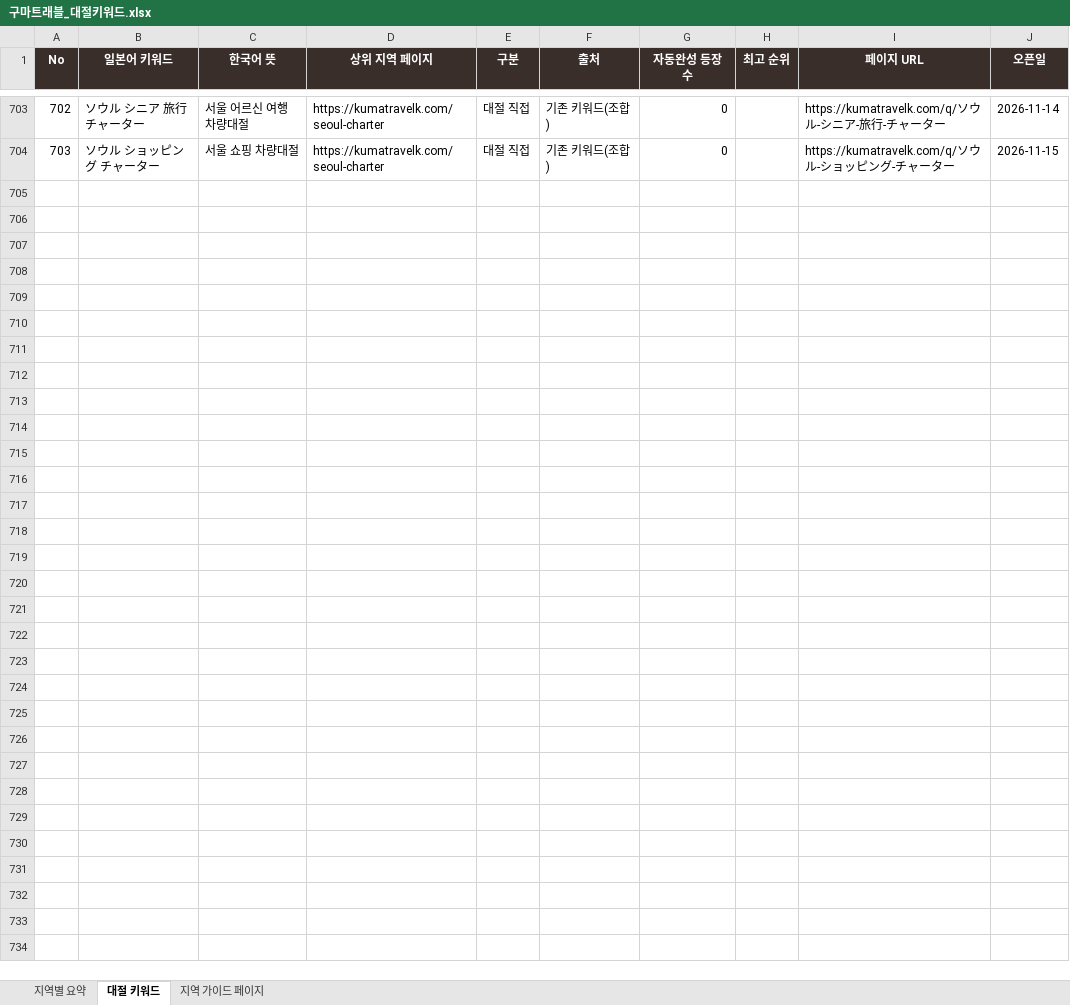
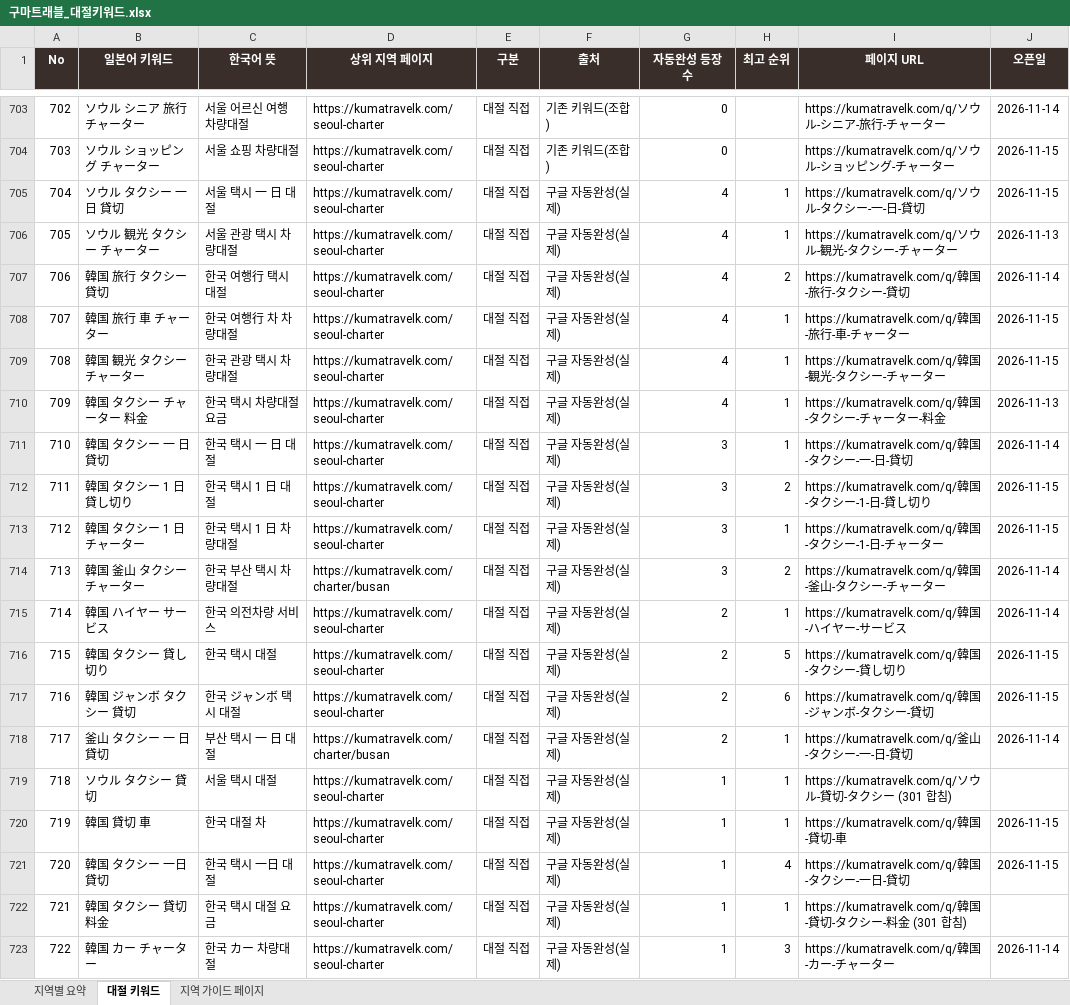
Before and after one commit to Jeongdonghwan/jp_prj, an Excel workbook: keywords/구마트래블_대절키워드.xlsx, sheet 대절 키워드, drawn as a sheet; only a part is shown, gaps mark what is left out; values as stored, in another font and other column widths than the file's, no borders; the diff covers the shown part only; the diff names each change by its address in the sheet, - before the commit and + after, or states it on an @@ line.

```diff
--- a/keywords/구마트래블_대절키워드.xlsx (sheet 대절 키워드)
+++ b/keywords/구마트래블_대절키워드.xlsx (sheet 대절 키워드)
+row 705: 704 | ソウル タクシー 一 日 貸切 | 서울 택시 一 日 대절 | https://kumatravelk.com/seoul-charter | 대절 직접 | 구글 자동완성(실제) | 4 | 1 | https://kumatravelk.com/q/ソウル-タクシー-一-日-貸切 | 2026-11-15
+row 706: 705 | ソウル 観光 タクシー チャーター | 서울 관광 택시 차량대절 | https://kumatravelk.com/seoul-charter | 대절 직접 | 구글 자동완성(실제) | 4 | 1 | https://kumatravelk.com/q/ソウル-観光-タクシー-チャーター | 2026-11-13
+row 707: 706 | 韓国 旅行 タクシー 貸切 | 한국 여행行 택시 대절 | https://kumatravelk.com/seoul-charter | 대절 직접 | 구글 자동완성(실제) | 4 | 2 | https://kumatravelk.com/q/韓国-旅行-タクシー-貸切 | 2026-11-14
+row 708: 707 | 韓国 旅行 車 チャーター | 한국 여행行 차 차량대절 | https://kumatravelk.com/seoul-charter | 대절 직접 | 구글 자동완성(실제) | 4 | 1 | https://kumatravelk.com/q/韓国-旅行-車-チャーター | 2026-11-15
+row 709: 708 | 韓国 観光 タクシー チャーター | 한국 관광 택시 차량대절 | https://kumatravelk.com/seoul-charter | 대절 직접 | 구글 자동완성(실제) | 4 | 1 | https://kumatravelk.com/q/韓国-観光-タクシー-チャーター | 2026-11-15
+row 710: 709 | 韓国 タクシー チャーター 料金 | 한국 택시 차량대절 요금 | https://kumatravelk.com/seoul-charter | 대절 직접 | 구글 자동완성(실제) | 4 | 1 | https://kumatravelk.com/q/韓国-タクシー-チャーター-料金 | 2026-11-13
+row 711: 710 | 韓国 タクシー 一 日 貸切 | 한국 택시 一 日 대절 | https://kumatravelk.com/seoul-charter | 대절 직접 | 구글 자동완성(실제) | 3 | 1 | https://kumatravelk.com/q/韓国-タクシー-一-日-貸切 | 2026-11-14
+row 712: 711 | 韓国 タクシー 1 日 貸し切り | 한국 택시 1 日 대절 | https://kumatravelk.com/seoul-charter | 대절 직접 | 구글 자동완성(실제) | 3 | 2 | https://kumatravelk.com/q/韓国-タクシー-1-日-貸し切り | 2026-11-15
+row 713: 712 | 韓国 タクシー 1 日 チャーター | 한국 택시 1 日 차량대절 | https://kumatravelk.com/seoul-charter | 대절 직접 | 구글 자동완성(실제) | 3 | 1 | https://kumatravelk.com/q/韓国-タクシー-1-日-チャーター | 2026-11-15
+row 714: 713 | 韓国 釜山 タクシー チャーター | 한국 부산 택시 차량대절 | https://kumatravelk.com/charter/busan | 대절 직접 | 구글 자동완성(실제) | 3 | 2 | https://kumatravelk.com/q/韓国-釜山-タクシー-チャーター | 2026-11-14
+row 715: 714 | 韓国 ハイヤー サービス | 한국 의전차량 서비스 | https://kumatravelk.com/seoul-charter | 대절 직접 | 구글 자동완성(실제) | 2 | 1 | https://kumatravelk.com/q/韓国-ハイヤー-サービス | 2026-11-14
+row 716: 715 | 韓国 タクシー 貸し切り | 한국 택시 대절 | https://kumatravelk.com/seoul-charter | 대절 직접 | 구글 자동완성(실제) | 2 | 5 | https://kumatravelk.com/q/韓国-タクシー-貸し切り | 2026-11-15
+row 717: 716 | 韓国 ジャンボ タクシー 貸切 | 한국 ジャンボ 택시 대절 | https://kumatravelk.com/seoul-charter | 대절 직접 | 구글 자동완성(실제) | 2 | 6 | https://kumatravelk.com/q/韓国-ジャンボ-タクシー-貸切 | 2026-11-15
+row 718: 717 | 釜山 タクシー 一 日 貸切 | 부산 택시 一 日 대절 | https://kumatravelk.com/charter/busan | 대절 직접 | 구글 자동완성(실제) | 2 | 1 | https://kumatravelk.com/q/釜山-タクシー-一-日-貸切 | 2026-11-14
+row 719: 718 | ソウル タクシー 貸切 | 서울 택시 대절 | https://kumatravelk.com/seoul-charter | 대절 직접 | 구글 자동완성(실제) | 1 | 1 | https://kumatravelk.com/q/ソウル-貸切-タクシー (301 합침)
+row 720: 719 | 韓国 貸切 車 | 한국 대절 차 | https://kumatravelk.com/seoul-charter | 대절 직접 | 구글 자동완성(실제) | 1 | 1 | https://kumatravelk.com/q/韓国-貸切-車 | 2026-11-15
+row 721: 720 | 韓国 タクシー 一日 貸切 | 한국 택시 一日 대절 | https://kumatravelk.com/seoul-charter | 대절 직접 | 구글 자동완성(실제) | 1 | 4 | https://kumatravelk.com/q/韓国-タクシー-一日-貸切 | 2026-11-15
+row 722: 721 | 韓国 タクシー 貸切 料金 | 한국 택시 대절 요금 | https://kumatravelk.com/seoul-charter | 대절 직접 | 구글 자동완성(실제) | 1 | 1 | https://kumatravelk.com/q/韓国-貸切-タクシー-料金 (301 합침)
+row 723: 722 | 韓国 カー チャーター | 한국 カー 차량대절 | https://kumatravelk.com/seoul-charter | 대절 직접 | 구글 자동완성(실제) | 1 | 3 | https://kumatravelk.com/q/韓国-カー-チャーター | 2026-11-14
```
Also changed, not shown: 102 added rows and 138 edited cells elsewhere in this sheet, sheet 지역별 요약, sheet 지역 가이드 페이지, 5 other files.
